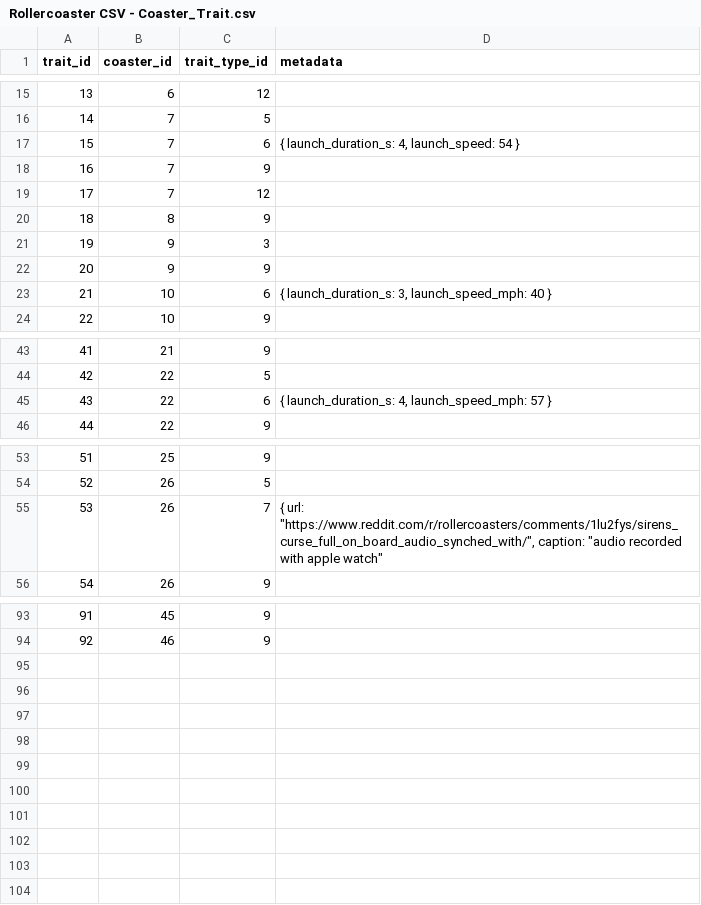
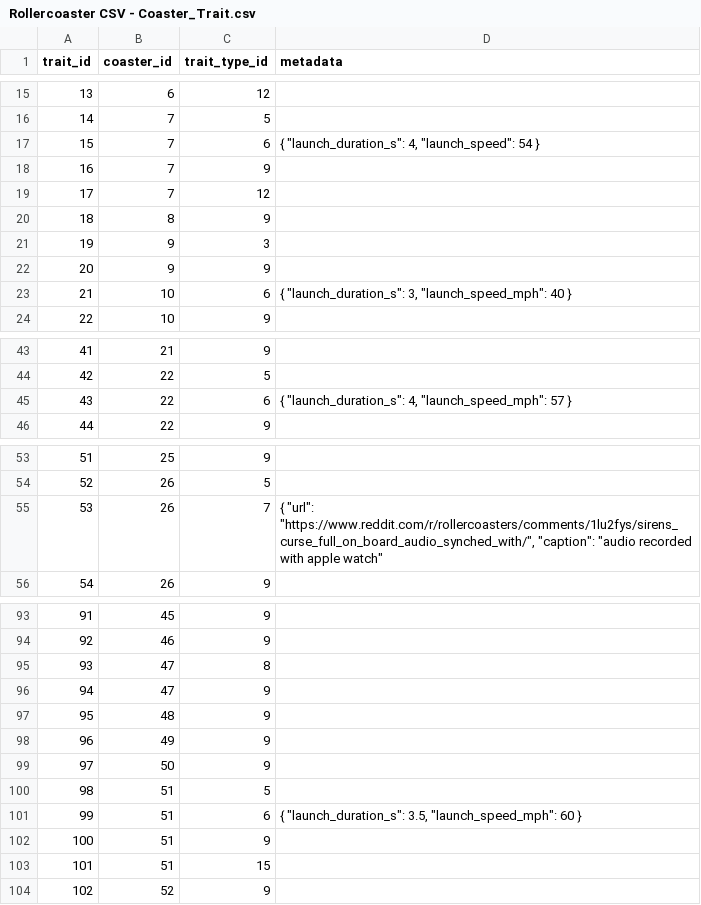
Before and after one commit to JonIsPatented/fasttrack, a CSV file: server/database/scripts/rawdata/Rollercoaster CSV - Coaster_Trait.csv, drawn as a sheet; only a part is shown, gaps mark what is left out; the diff covers the shown part only.

```diff
--- a/server/database/scripts/rawdata/Rollercoaster CSV - Coaster_Trait.csv
+++ b/server/database/scripts/rawdata/Rollercoaster CSV - Coaster_Trait.csv
@@ -16,3 +16,3 @@ trait_id,coaster_id,trait_type_id,metadata
 14,7,5,
-15,7,6,"{ launch_duration_s: 4, launch_speed: 54 }"
+15,7,6,"{ ""launch_duration_s"": 4, ""launch_speed"": 54 }"
 16,7,9,
@@ -22,3 +22,3 @@ trait_id,coaster_id,trait_type_id,metadata
 20,9,9,
-21,10,6,"{ launch_duration_s: 3, launch_speed_mph: 40 }"
+21,10,6,"{ ""launch_duration_s"": 3, ""launch_speed_mph"": 40 }"
 22,10,9,
@@ -44,3 +44,3 @@ trait_id,coaster_id,trait_type_id,metadata
 42,22,5,
-43,22,6,"{ launch_duration_s: 4, launch_speed_mph: 57 }"
+43,22,6,"{ ""launch_duration_s"": 4, ""launch_speed_mph"": 57 }"
 44,22,9,
@@ -54,3 +54,3 @@ trait_id,coaster_id,trait_type_id,metadata
 52,26,5,
-53,26,7,"{ url: ""https://www.reddit.com/r/rollercoasters/comments/1lu2fys/sirens_curse_full_on_board_audio_synched_with/"", caption: ""audio recorded with apple watch"""
+53,26,7,"{ ""url"": ""https://www.reddit.com/r/rollercoasters/comments/1lu2fys/sirens_curse_full_on_board_audio_synched_with/"", ""caption"": ""audio recorded with apple watch"""
 54,26,9,
@@ -94 +94,11 @@ trait_id,coaster_id,trait_type_id,metadata
 92,46,9,
+93,47,8,
+94,47,9,
+95,48,9,
+96,49,9,
+97,50,9,
+98,51,5,
+99,51,6,"{ ""launch_duration_s"": 3.5, ""launch_speed_mph"": 60 }"
+100,51,9,
+101,51,15,
+102,52,9,
```
Also changed, not shown: 2 edited cells elsewhere in this file, server/database/scripts/rawdata/Rollercoaster CSV - Coaster.csv, server/database/scripts/rawdata/Rollercoaster CSV - Coaster_SupportColor.csv, 4 other files.
